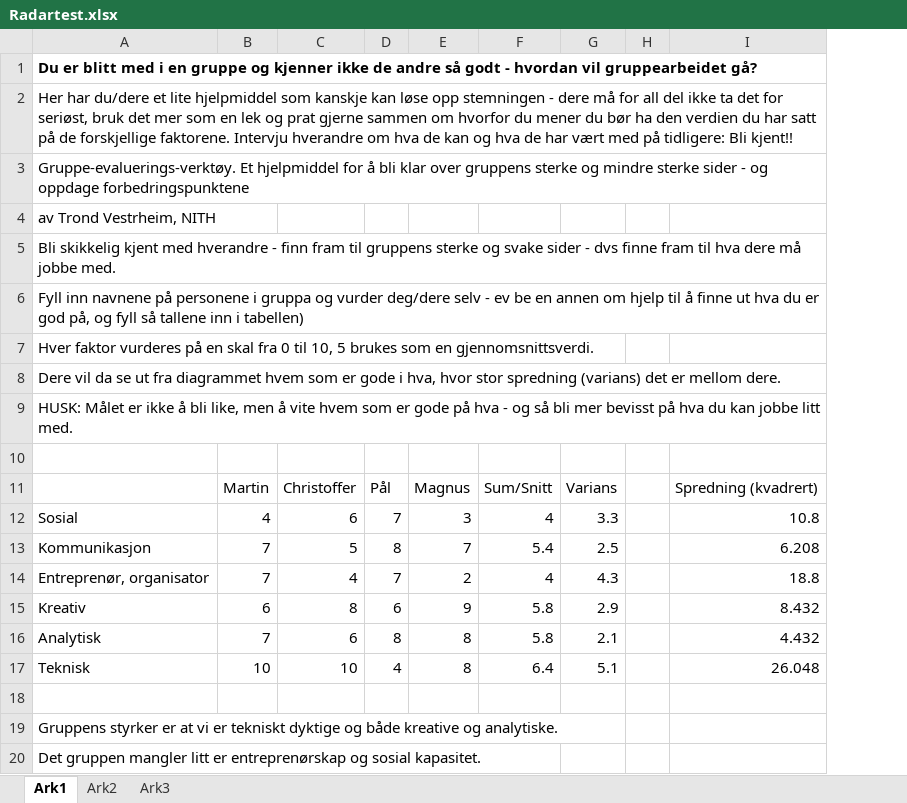
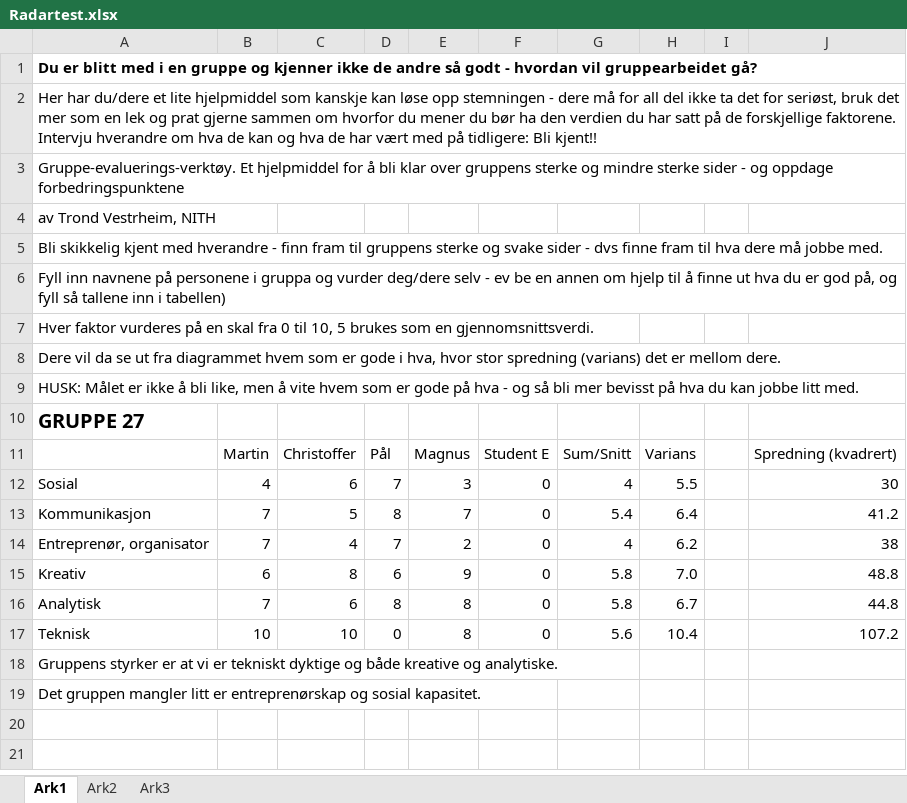
Before and after one commit to martin-wahlberg/Smidig-Prosjekt, an Excel workbook: uke2 oppgaver/Radartest.xlsx, sheet Ark1, drawn as a sheet; values as stored, in another font and other column widths than the file's, no borders; charts and pictures not drawn; removed rows and columns are numbered as before the commit, all else as after; the diff names each change by its address in the sheet, - before the commit and + after, or states it on an @@ line.

```diff
--- a/uke2 oppgaver/Radartest.xlsx (sheet Ark1)
+++ b/uke2 oppgaver/Radartest.xlsx (sheet Ark1)
+column F, rows 11-17: Student E | 0 | 0 | 0 | 0 | 0 | 0
-column G, rows 11-17: Varians | 3.3 | 2.5 | 4.3 | 2.9 | 2.1 | 5.1
+column H, rows 11-17: Varians | 5.5 | 6.4 | 6.2 | 7.0 | 6.7 | 10.4
-column I, rows 11-17: Spredning (kvadrert) | 10.8 | 6.208 | 18.8 | 8.432 | 4.432 | 26.048
+column J, rows 11-17: Spredning (kvadrert) | 30 | 41.2 | 38 | 48.8 | 44.8 | 107.2
-A10: (empty)
+A10: GRUPPE 27
-D17: 4
+D17: 0
-G17: 6.4
+G17: 5.6
-row 18: (empty)
```
Also changed, not shown: formulas that keep their value, charts or pictures, 1 other file.
